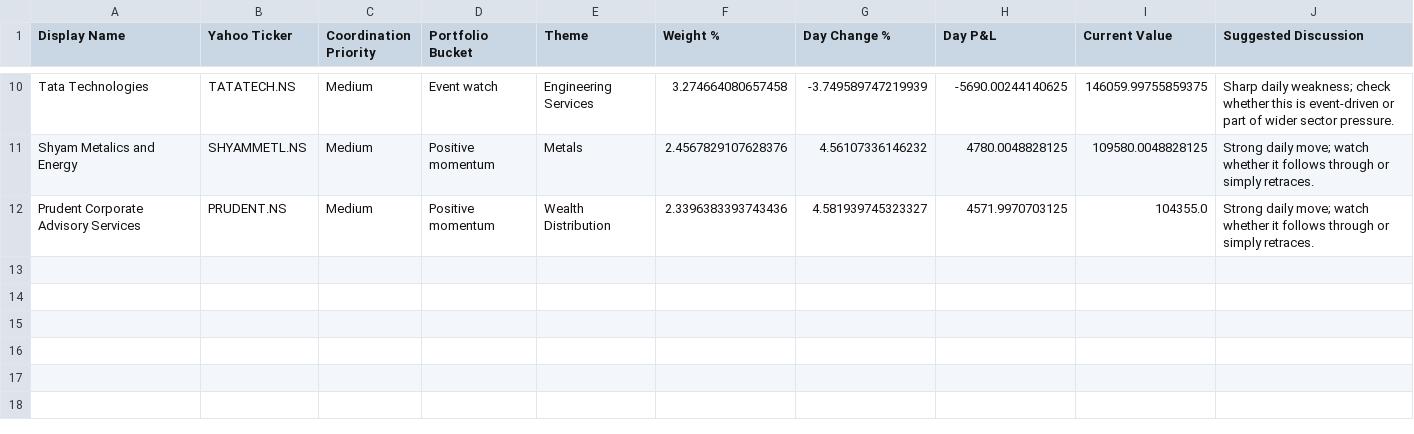
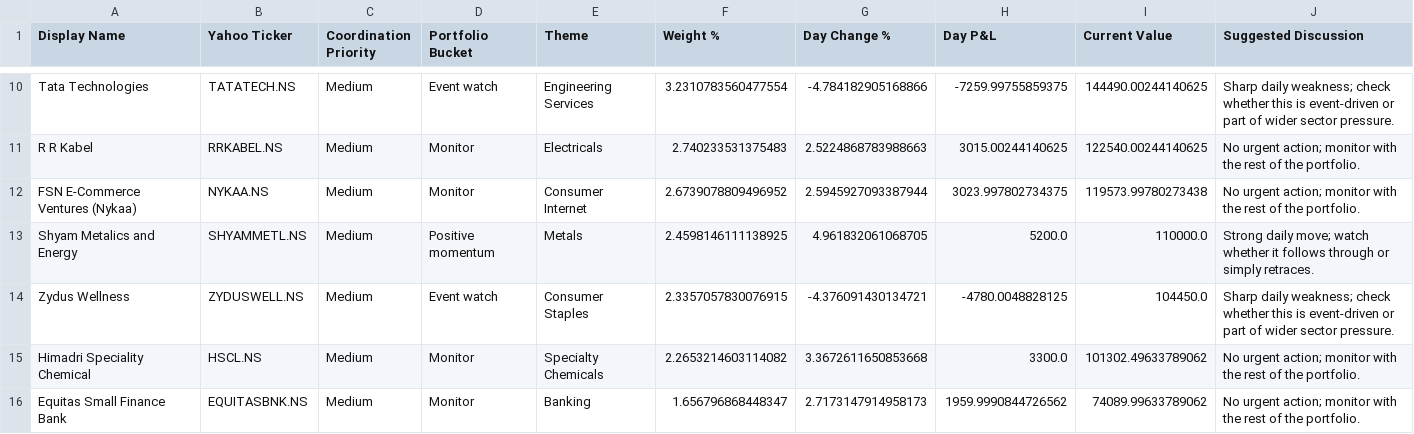
Before and after one commit to hvj7p7shkv-hub/anshuman-portfolio-dashboard, a CSV file: data/action_queue.csv, drawn as a sheet; only a part is shown, gaps mark what is left out; removed rows and columns are numbered as before the commit, all else as after; the diff covers the shown part only; the diff names each change by its address in the sheet, - before the commit and + after, or states it on an @@ line.

```diff
--- a/data/action_queue.csv
+++ b/data/action_queue.csv
-F10 (Weight %): 3.274664080657458
+F10 (Weight %): 3.2310783560477554
-G10 (Day Change %): -3.749589747219939
+G10 (Day Change %): -4.784182905168866
-H10 (Day P&L): -5690.00244140625
+H10 (Day P&L): -7259.99755859375
-I10 (Current Value): 146059.99755859375
+I10 (Current Value): 144490.00244140625
+row 11: R R Kabel | RRKABEL.NS | Medium | Monitor | Electricals | 2.740233531375483 | 2.5224868783988663 | 3015.00244140625 | 122540.00244140625 | No urgent action; monitor with the rest of the portfolio.
+row 12: FSN E-Commerce Ventures (Nykaa) | NYKAA.NS | Medium | Monitor | Consumer Internet | 2.6739078809496952 | 2.5945927093387944 | 3023.997802734375 | 119573.99780273438 | No urgent action; monitor with the rest of the portfolio.
-F13 (Weight %): 2.4567829107628376
+F13 (Weight %): 2.4598146111138925
-G13 (Day Change %): 4.56107336146232
+G13 (Day Change %): 4.961832061068705
-H13 (Day P&L): 4780.0048828125
+H13 (Day P&L): 5200.0
-I13 (Current Value): 109580.0048828125
+I13 (Current Value): 110000.0
-row 12: Prudent Corporate Advisory Services | PRUDENT.NS | Medium | Positive momentum | Wealth Distribution | 2.3396383393743436 | 4.581939745323327 | 4571.9970703125 | 104355.0 | Strong daily move; watch whether it follows through or simply retraces.
+row 14: Zydus Wellness | ZYDUSWELL.NS | Medium | Event watch | Consumer Staples | 2.3357057830076915 | -4.376091430134721 | -4780.0048828125 | 104450.0 | Sharp daily weakness; check whether this is event-driven or part of wider sector pressure.
+row 15: Himadri Speciality Chemical | HSCL.NS | Medium | Monitor | Specialty Chemicals | 2.2653214603114082 | 3.3672611650853668 | 3300.0 | 101302.49633789062 | No urgent action; monitor with the rest of the portfolio.
+row 16: Equitas Small Finance Bank | EQUITASBNK.NS | Medium | Monitor | Banking | 1.656796868448347 | 2.7173147914958173 | 1959.9990844726562 | 74089.99633789062 | No urgent action; monitor with the rest of the portfolio.
```
Also changed, not shown: 2 added rows, 2 removed rows and 26 edited cells elsewhere in this file, data/holdings.csv, 1 other file.
